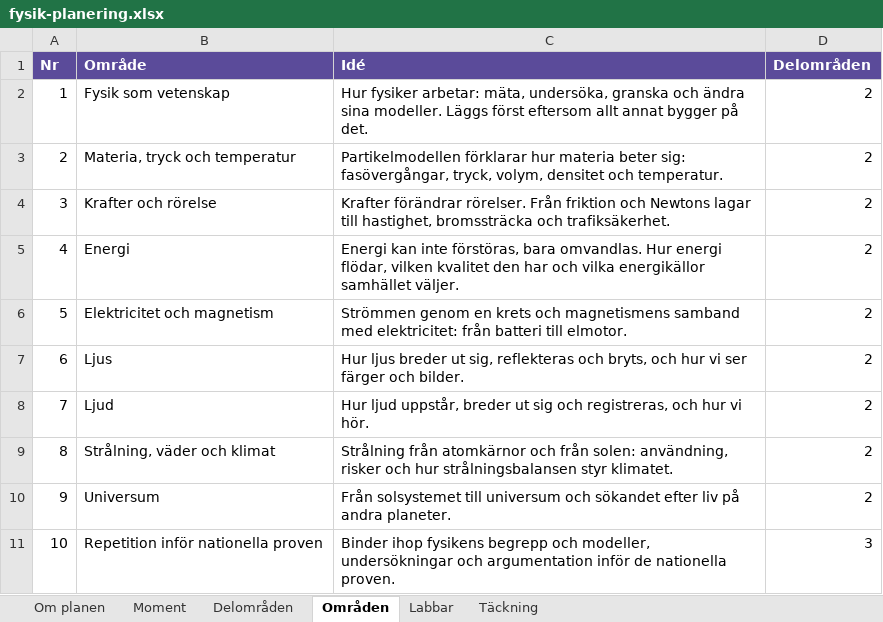
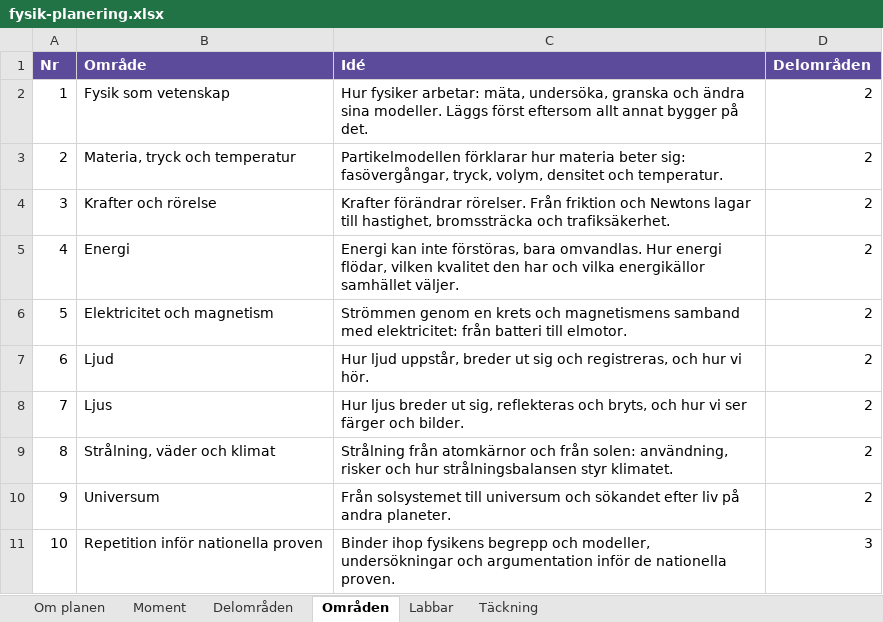
Before and after one commit to sweviktor95/pluggis, an Excel workbook: planering/fysik-planering.xlsx, sheet Områden, drawn as a sheet; values as stored, in another font and other column widths than the file's, no borders; the diff names each change by its address in the sheet, - before the commit and + after, or states it on an @@ line.

```diff
--- a/planering/fysik-planering.xlsx (sheet Områden)
+++ b/planering/fysik-planering.xlsx (sheet Områden)
-B7 (Område): Ljus
+B7 (Område): Ljud
-C7 (Idé): Hur ljus breder ut sig, reflekteras och bryts, och hur vi ser färger och bilder.
+C7 (Idé): Hur ljud uppstår, breder ut sig och registreras, och hur vi hör.
-B8 (Område): Ljud
+B8 (Område): Ljus
-C8 (Idé): Hur ljud uppstår, breder ut sig och registreras, och hur vi hör.
+C8 (Idé): Hur ljus breder ut sig, reflekteras och bryts, och hur vi ser färger och bilder.
```
Also changed, not shown: sheet Moment, sheet Delområden, sheet Labbar, 5 other files.
